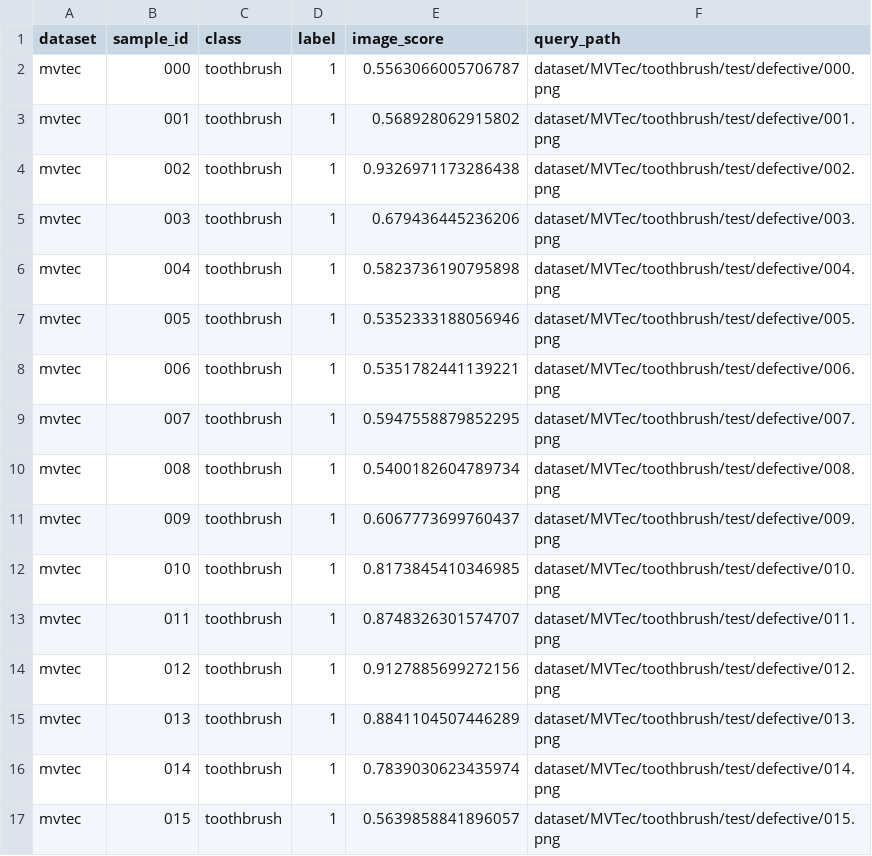
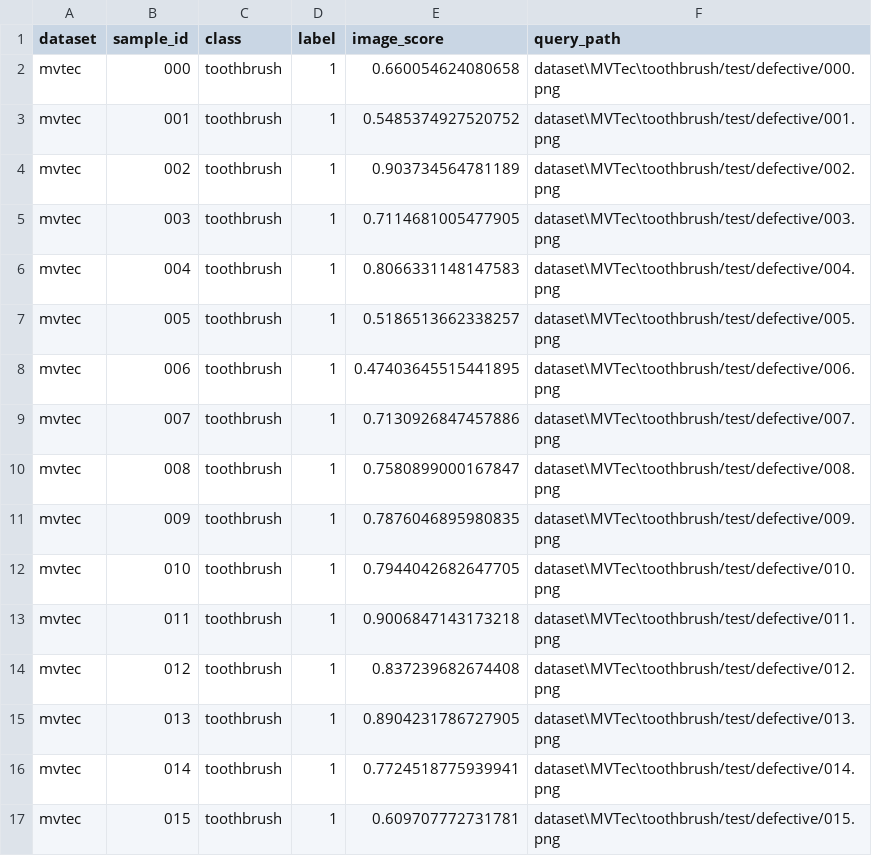
Before and after one commit to ha5804/RobustnessAD, a CSV file: results/adaptclip/toothbrush.csv, drawn as a sheet; only a part is shown; the diff covers the shown part only.

```diff
--- a/results/adaptclip/toothbrush.csv
+++ b/results/adaptclip/toothbrush.csv
@@ -1,17 +1,17 @@
 dataset,sample_id,class,label,image_score,query_path
-mvtec,000,toothbrush,1,0.5563066005706787,dataset/MVTec/toothbrush/test/defective/000.png
-mvtec,001,toothbrush,1,0.568928062915802,dataset/MVTec/toothbrush/test/defective/001.png
-mvtec,002,toothbrush,1,0.9326971173286438,dataset/MVTec/toothbrush/test/defective/002.png
-mvtec,003,toothbrush,1,0.679436445236206,dataset/MVTec/toothbrush/test/defective/003.png
-mvtec,004,toothbrush,1,0.5823736190795898,dataset/MVTec/toothbrush/test/defective/004.png
-mvtec,005,toothbrush,1,0.5352333188056946,dataset/MVTec/toothbrush/test/defective/005.png
-mvtec,006,toothbrush,1,0.5351782441139221,dataset/MVTec/toothbrush/test/defective/006.png
-mvtec,007,toothbrush,1,0.5947558879852295,dataset/MVTec/toothbrush/test/defective/007.png
-mvtec,008,toothbrush,1,0.5400182604789734,dataset/MVTec/toothbrush/test/defective/008.png
-mvtec,009,toothbrush,1,0.6067773699760437,dataset/MVTec/toothbrush/test/defective/009.png
-mvtec,010,toothbrush,1,0.8173845410346985,dataset/MVTec/toothbrush/test/defective/010.png
-mvtec,011,toothbrush,1,0.8748326301574707,dataset/MVTec/toothbrush/test/defective/011.png
-mvtec,012,toothbrush,1,0.9127885699272156,dataset/MVTec/toothbrush/test/defective/012.png
-mvtec,013,toothbrush,1,0.8841104507446289,dataset/MVTec/toothbrush/test/defective/013.png
-mvtec,014,toothbrush,1,0.7839030623435974,dataset/MVTec/toothbrush/test/defective/014.png
-mvtec,015,toothbrush,1,0.5639858841896057,dataset/MVTec/toothbrush/test/defective/015.png
+mvtec,000,toothbrush,1,0.660054624080658,dataset\MVTec\toothbrush/test/defective/000.png
+mvtec,001,toothbrush,1,0.5485374927520752,dataset\MVTec\toothbrush/test/defective/001.png
+mvtec,002,toothbrush,1,0.903734564781189,dataset\MVTec\toothbrush/test/defective/002.png
+mvtec,003,toothbrush,1,0.7114681005477905,dataset\MVTec\toothbrush/test/defective/003.png
+mvtec,004,toothbrush,1,0.8066331148147583,dataset\MVTec\toothbrush/test/defective/004.png
+mvtec,005,toothbrush,1,0.5186513662338257,dataset\MVTec\toothbrush/test/defective/005.png
+mvtec,006,toothbrush,1,0.47403645515441895,dataset\MVTec\toothbrush/test/defective/006.png
+mvtec,007,toothbrush,1,0.7130926847457886,dataset\MVTec\toothbrush/test/defective/007.png
+mvtec,008,toothbrush,1,0.7580899000167847,dataset\MVTec\toothbrush/test/defective/008.png
+mvtec,009,toothbrush,1,0.7876046895980835,dataset\MVTec\toothbrush/test/defective/009.png
+mvtec,010,toothbrush,1,0.7944042682647705,dataset\MVTec\toothbrush/test/defective/010.png
+mvtec,011,toothbrush,1,0.9006847143173218,dataset\MVTec\toothbrush/test/defective/011.png
+mvtec,012,toothbrush,1,0.837239682674408,dataset\MVTec\toothbrush/test/defective/012.png
+mvtec,013,toothbrush,1,0.8904231786727905,dataset\MVTec\toothbrush/test/defective/013.png
+mvtec,014,toothbrush,1,0.7724518775939941,dataset\MVTec\toothbrush/test/defective/014.png
+mvtec,015,toothbrush,1,0.609707772731781,dataset\MVTec\toothbrush/test/defective/015.png
```
Also changed, not shown: 30 added rows and 52 edited cells elsewhere in this file, results/anomalyclip/carpet.csv, results/anomalyclip/grid.csv, 30 other files.
